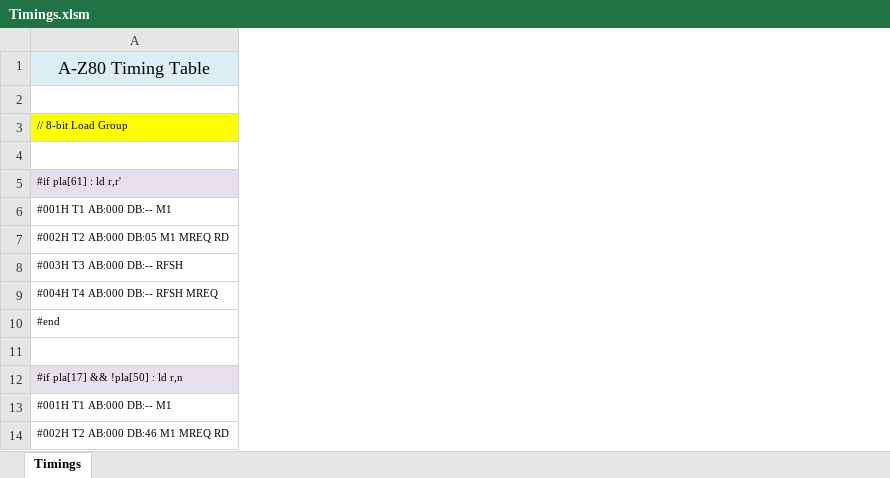
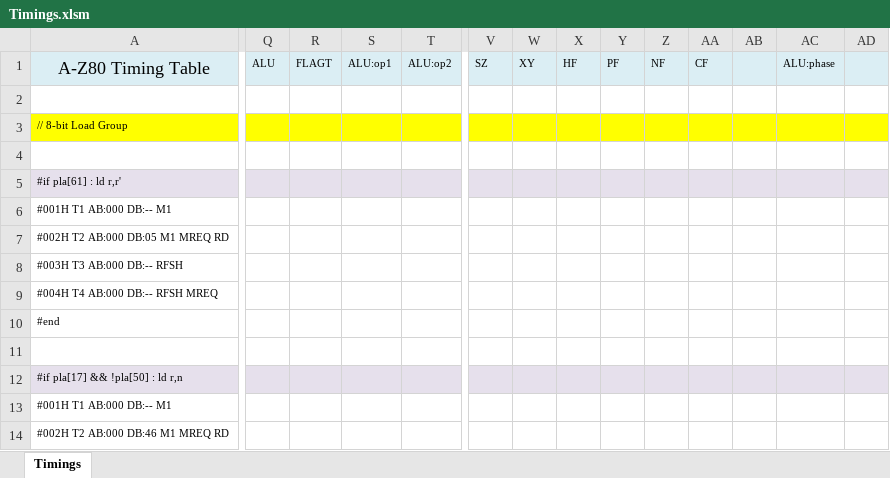
Before and after one commit to gdevic/A-Z80, an Excel workbook: cpu/control/Timings.xlsm, sheet Timings, drawn as a sheet; only a part is shown, gaps mark what is left out; values as stored, in another font and other column widths than the file's, no borders; conditional formats not drawn; the diff names each change by its address in the sheet, - before the commit and + after, or states it on an @@ line.

```diff
--- a/cpu/control/Timings.xlsm (sheet Timings)
+++ b/cpu/control/Timings.xlsm (sheet Timings)
+column Q (ALU), empty
+column R (FLAGT), empty
+column S (ALU:op1), empty
+column T (ALU:op2), empty
+column V (SZ), empty
+column W (XY), empty
+column X (HF), empty
+column Y (PF), empty
+column Z (NF), empty
+column AA (CF), empty
+column AB, empty
+column AC (ALU:phase), empty
+column AD, empty
```
Also changed, not shown: 4 other files.
